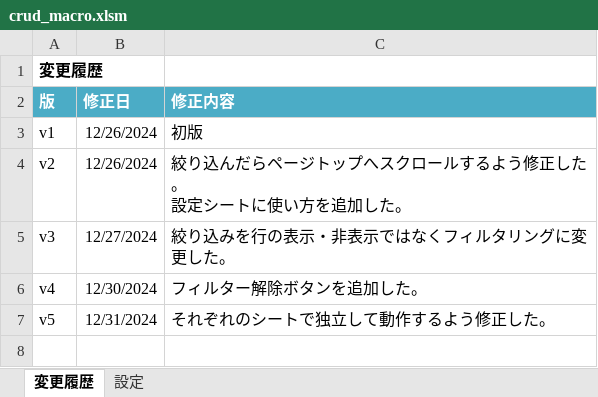
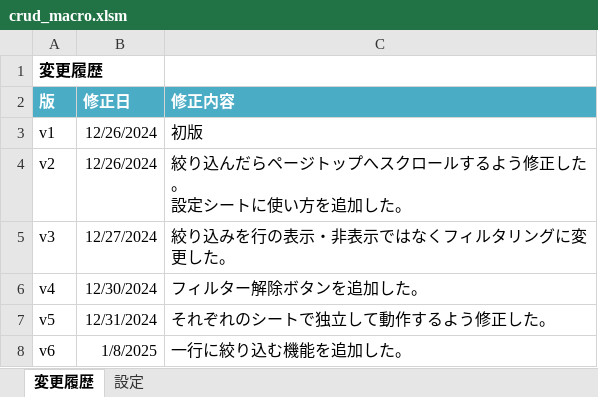
Before and after one commit to YamabikoLab/rails-crud-tools, an Excel workbook: tools/crud_macro.xlsm, sheet 変更履歴, drawn as a sheet; values as stored, in another font and other column widths than the file's, no borders; the diff names each change by its address in the sheet, - before the commit and + after, or states it on an @@ line.

```diff
--- a/tools/crud_macro.xlsm (sheet 変更履歴)
+++ b/tools/crud_macro.xlsm (sheet 変更履歴)
+row 8: v6 | 1/8/2025 | 一行に絞り込む機能を追加した。
```
Also changed, not shown: sheet 設定.
